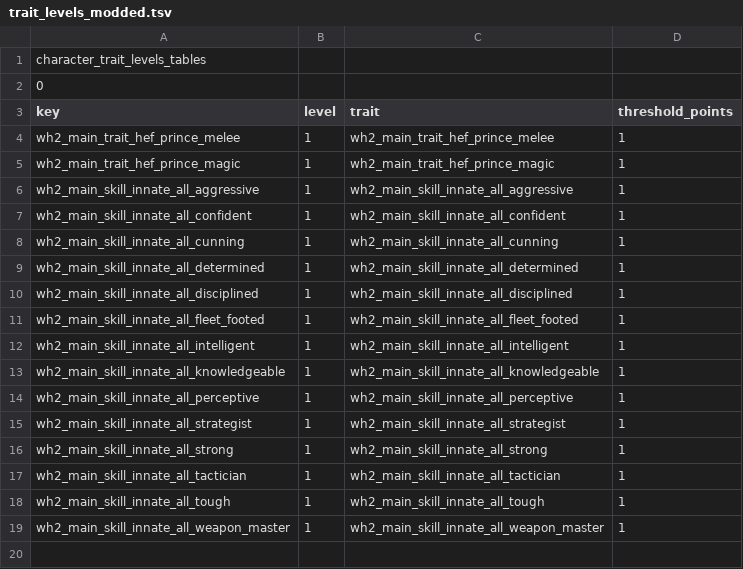
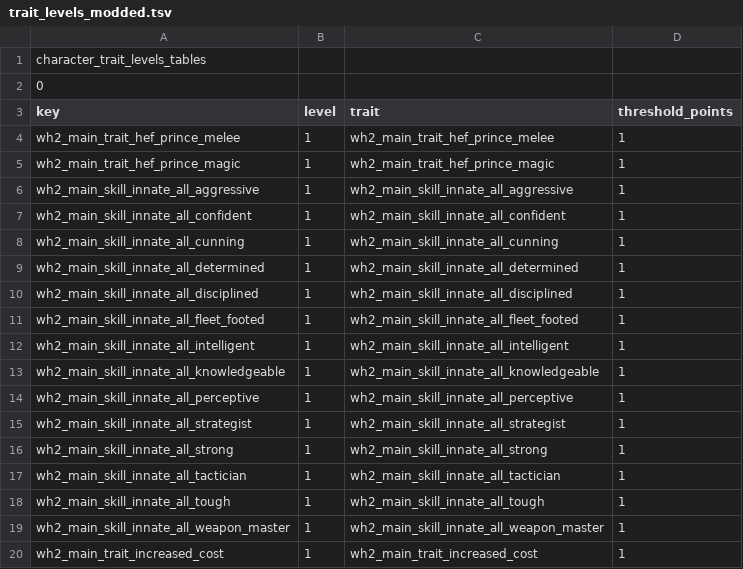
Before and after one commit to Vanishoxyact/Custom-Lords, a TSV file: db/character_trait_levels_tables/trait_levels_modded.tsv, drawn as a sheet; the diff names each change by its address in the sheet, - before the commit and + after, or states it on an @@ line.

```diff
--- a/db/character_trait_levels_tables/trait_levels_modded.tsv
+++ b/db/character_trait_levels_tables/trait_levels_modded.tsv
+row 20: wh2_main_trait_increased_cost | 1 | wh2_main_trait_increased_cost | 1
```
Also changed, not shown: db/character_traits_tables/traits_modded.tsv, db/trait_info_tables/trait_info_modded.tsv, 11 other files.
